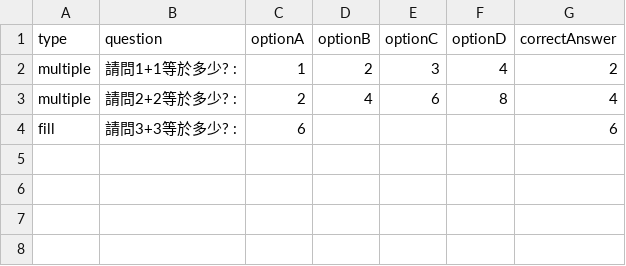
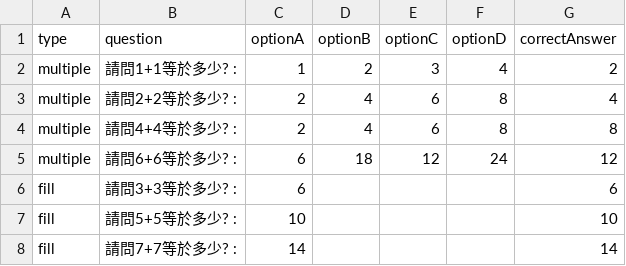
Before and after one commit to yun182/0310, a CSV file: questions.csv, drawn as a sheet.

Commit message:
Update questions.csv

```diff
--- a/questions.csv
+++ b/questions.csv
@@ -3,2 +3,6 @@ multiple,"請問1+1等於多少? :","1","2","3","4","2"
 multiple,"請問2+2等於多少? :","2","4","6","8","4"
+multiple,"請問4+4等於多少? :","2","4","6","8","8"
+multiple,"請問6+6等於多少? :","6","18","12","24","12"
 fill,"請問3+3等於多少? :","6",,,,"6"
+fill,"請問5+5等於多少? :","10",,,,"10"
+fill,"請問7+7等於多少? :","14",,,,"14"
```
